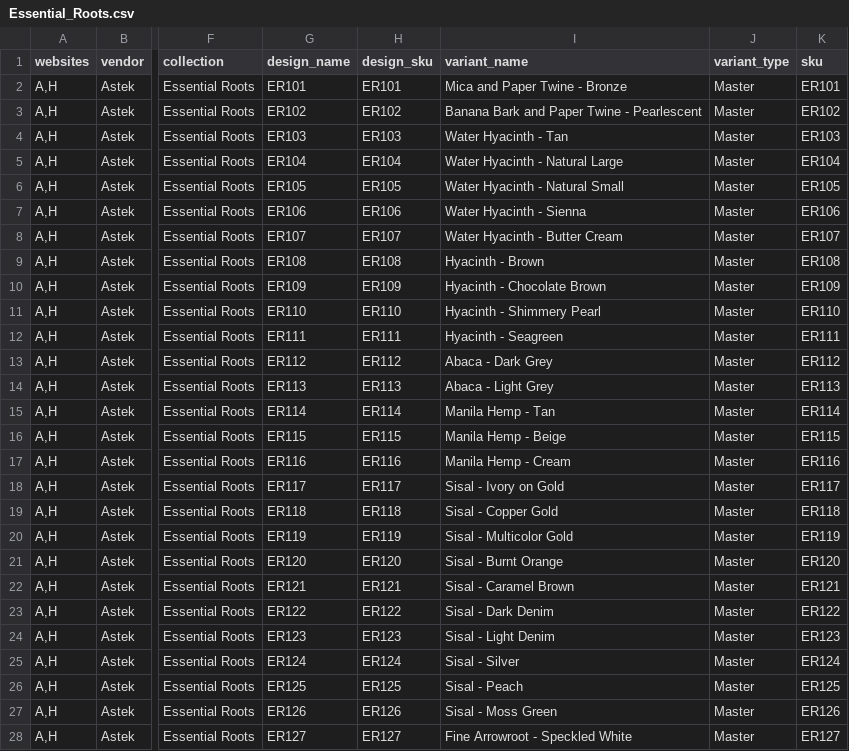
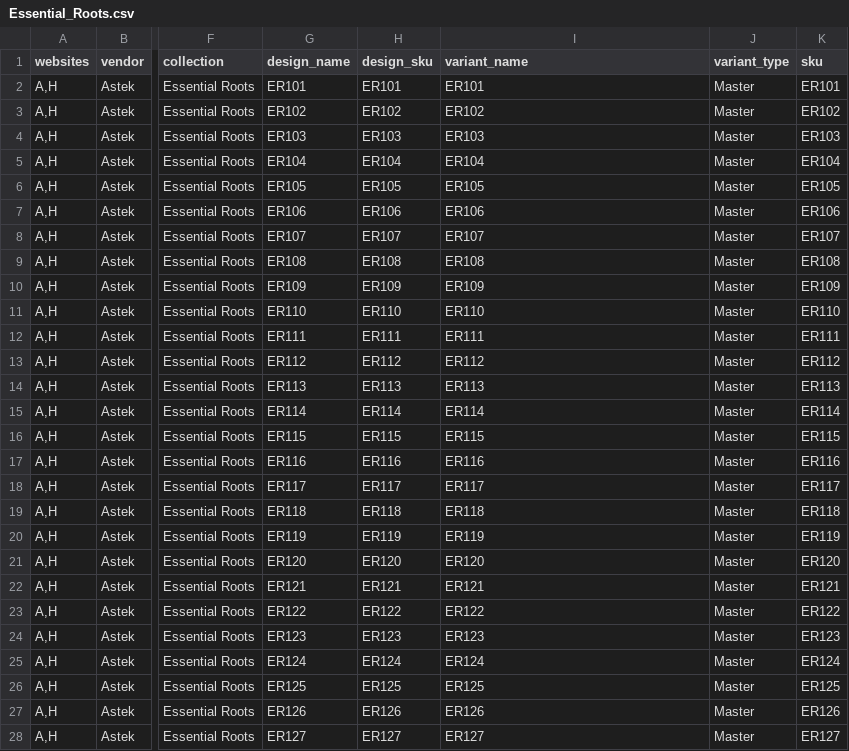
Before and after one commit to astek-inc/astek-catalog, a CSV file: db/seeds/Essential_Roots.csv, drawn as a sheet; only a part is shown, gaps mark what is left out; the diff covers the shown part only; the diff names each change by its address in the sheet, - before the commit and + after, or states it on an @@ line.

Commit message:
Update seed data

```diff
--- a/db/seeds/Essential_Roots.csv
+++ b/db/seeds/Essential_Roots.csv
-I2 (variant_name): Mica and Paper Twine - Bronze
+I2 (variant_name): ER101
-I3 (variant_name): Banana Bark and Paper Twine - Pearlescent
+I3 (variant_name): ER102
-I4 (variant_name): Water Hyacinth - Tan
+I4 (variant_name): ER103
-I5 (variant_name): Water Hyacinth - Natural Large
+I5 (variant_name): ER104
-I6 (variant_name): Water Hyacinth - Natural Small
+I6 (variant_name): ER105
-I7 (variant_name): Water Hyacinth - Sienna
+I7 (variant_name): ER106
-I8 (variant_name): Water Hyacinth - Butter Cream
+I8 (variant_name): ER107
-I9 (variant_name): Hyacinth - Brown
+I9 (variant_name): ER108
-I10 (variant_name): Hyacinth - Chocolate Brown
+I10 (variant_name): ER109
-I11 (variant_name): Hyacinth - Shimmery Pearl
+I11 (variant_name): ER110
-I12 (variant_name): Hyacinth - Seagreen
+I12 (variant_name): ER111
-I13 (variant_name): Abaca - Dark Grey
+I13 (variant_name): ER112
-I14 (variant_name): Abaca - Light Grey
+I14 (variant_name): ER113
-I15 (variant_name): Manila Hemp - Tan
+I15 (variant_name): ER114
-I16 (variant_name): Manila Hemp - Beige
+I16 (variant_name): ER115
-I17 (variant_name): Manila Hemp - Cream
+I17 (variant_name): ER116
-I18 (variant_name): Sisal - Ivory on Gold
+I18 (variant_name): ER117
-I19 (variant_name): Sisal - Copper Gold
+I19 (variant_name): ER118
-I20 (variant_name): Sisal - Multicolor Gold
+I20 (variant_name): ER119
-I21 (variant_name): Sisal - Burnt Orange
+I21 (variant_name): ER120
-I22 (variant_name): Sisal - Caramel Brown
+I22 (variant_name): ER121
-I23 (variant_name): Sisal - Dark Denim
+I23 (variant_name): ER122
-I24 (variant_name): Sisal - Light Denim
+I24 (variant_name): ER123
-I25 (variant_name): Sisal - Silver
+I25 (variant_name): ER124
-I26 (variant_name): Sisal - Peach
+I26 (variant_name): ER125
-I27 (variant_name): Sisal - Moss Green
+I27 (variant_name): ER126
-I28 (variant_name): Fine Arrowroot - Speckled White
+I28 (variant_name): ER127
```
Also changed, not shown: 39 edited cells elsewhere in this file.
